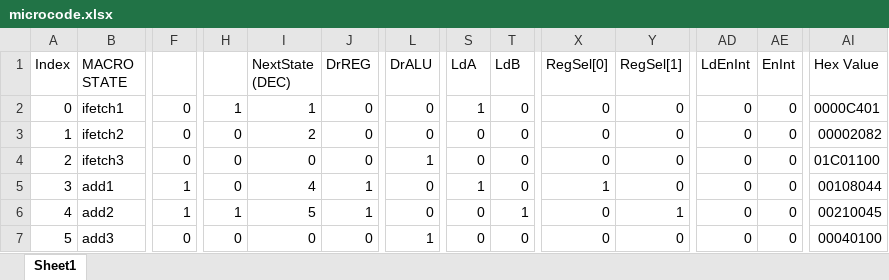
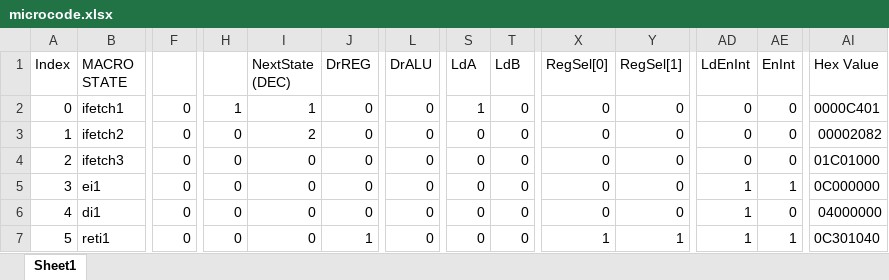
Before and after one commit to Yanderuri/CS_2200, an Excel workbook: projects/cs2200-project-2-early/microcode.xlsx, sheet Sheet1, drawn as a sheet; only a part is shown, gaps mark what is left out; values as stored, in another font and other column widths than the file's, no cell formats; conditional formats not drawn; the diff covers the shown part only; the diff names each change by its address in the sheet, - before the commit and + after, or states it on an @@ line.

```diff
--- a/projects/cs2200-project-2-early/microcode.xlsx (sheet Sheet1)
+++ b/projects/cs2200-project-2-early/microcode.xlsx (sheet Sheet1)
-L4 (DrALU): 1
+L4 (DrALU): 0
-AI4 (Hex Value): 01C01100
+AI4 (Hex Value): 01C01000
-B5 (MACRO STATE): add1
+B5 (MACRO STATE): ei1
-F5:F6: 1
+F5:F6: 0
-I5 (NextState (DEC)): 4
+I5 (NextState (DEC)): 0
-J5:J6 (DrREG): 1
+J5:J6 (DrREG): 0
-S5 (LdA): 1
+S5 (LdA): 0
-X5 (RegSel[0]): 1
+X5 (RegSel[0]): 0
-AD5:AD7 (LdEnInt): 0
+AD5:AD7 (LdEnInt): 1
-AE5 (EnInt): 0
+AE5 (EnInt): 1
-AI5 (Hex Value): 00108044
+AI5 (Hex Value): 0C000000
-B6 (MACRO STATE): add2
+B6 (MACRO STATE): di1
-H6: 1
+H6: 0
-I6 (NextState (DEC)): 5
+I6 (NextState (DEC)): 0
-T6 (LdB): 1
+T6 (LdB): 0
-Y6 (RegSel[1]): 1
+Y6 (RegSel[1]): 0
-AI6 (Hex Value): 00210045
+AI6 (Hex Value): 04000000
-B7 (MACRO STATE): add3
+B7 (MACRO STATE): reti1
-J7 (DrREG): 0
+J7 (DrREG): 1
-L7 (DrALU): 1
+L7 (DrALU): 0
-X7 (RegSel[0]): 0
+X7 (RegSel[0]): 1
-Y7 (RegSel[1]): 0
+Y7 (RegSel[1]): 1
-AE7 (EnInt): 0
+AE7 (EnInt): 1
-AI7 (Hex Value): 00040100
+AI7 (Hex Value): 0C301040
```
Also changed, not shown: 255 edited cells elsewhere in this sheet, cell formats, formulas that keep their value, 16 other files.
